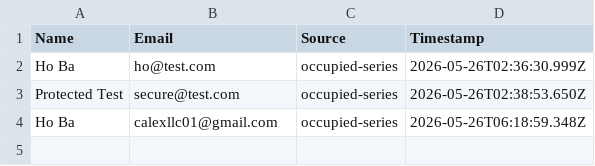
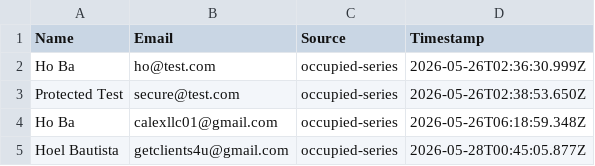
Before and after one commit to myocjade511/the-occupied-series, a CSV file: data/leads.csv, drawn as a sheet.

Commit message:
Add lead

```diff
--- a/data/leads.csv
+++ b/data/leads.csv
@@ -4 +4,2 @@ Name,Email,Source,Timestamp
 "Ho Ba","calexllc01@gmail.com","occupied-series",2026-05-26T06:18:59.348Z
+"Hoel Bautista","getclients4u@gmail.com","occupied-series",2026-05-28T00:45:05.877Z
```
